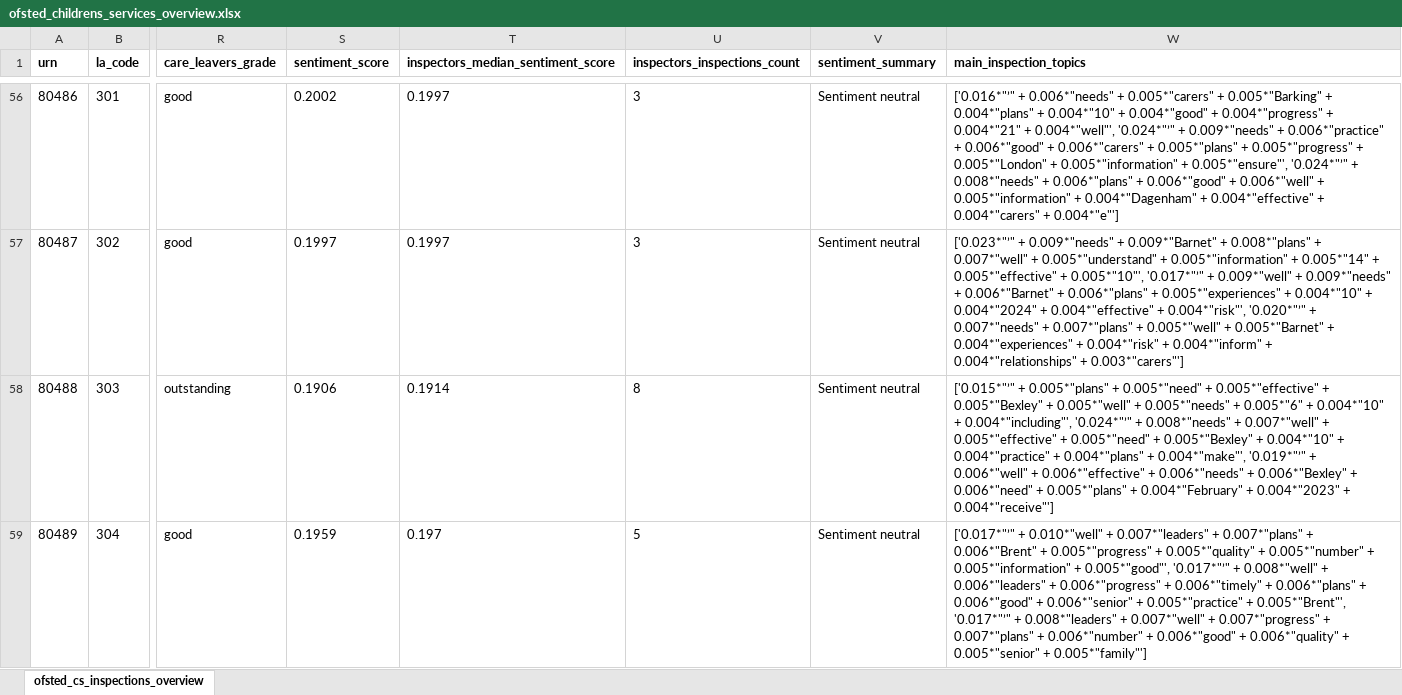
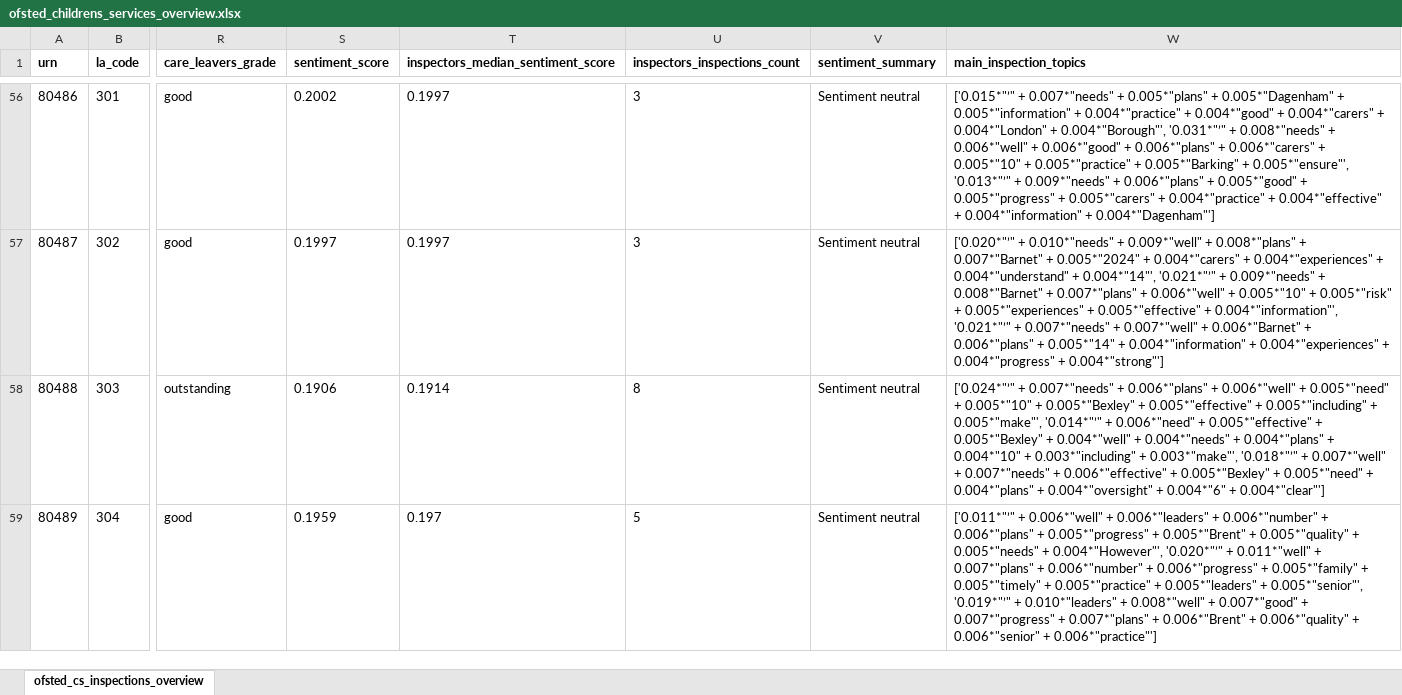
Before and after one commit to data-to-insight/ofsted-ilacs-scrape-tool, an Excel workbook: ofsted_childrens_services_overview.xlsx, sheet ofsted_cs_inspections_overview, drawn as a sheet; only a part is shown, gaps mark what is left out; values as stored, in another font and other column widths than the file's, no borders; the diff covers the shown part only; the diff names each change by its address in the sheet, - before the commit and + after, or states it on an @@ line.

Commit message:
Data refresh 090924

```diff
--- a/ofsted_childrens_services_overview.xlsx (sheet ofsted_cs_inspections_overview)
+++ b/ofsted_childrens_services_overview.xlsx (sheet ofsted_cs_inspections_overview)
-W56 (main_inspection_topics): ['0.016*"’" + 0.006*"needs" + 0.005*"carers" + 0.005*"Barking" + 0.004*"plans" + 0.004*"10" + 0.004*"good" + 0.004*"progress" + 0.004*"21" + 0.004*"well"', '0.024*"’" + 0.009*"needs" + 0.006*"practice" + 0.006*"good" + 0.006*"carers" + 0.005*"plans" + 0.005*"progress" + 0.005*"London" + 0.005*"information" + 0.005*"ensure"', '0.024*"’" + 0.008*"needs" + 0.006*"plans" + 0.006*"good" + 0.006*"well" + 0.005*"information" + 0.004*"Dagenham" + 0.004*"effective" + 0.004*"carers" + 0.004*"e"']
+W56 (main_inspection_topics): ['0.015*"’" + 0.007*"needs" + 0.005*"plans" + 0.005*"Dagenham" + 0.005*"information" + 0.004*"practice" + 0.004*"good" + 0.004*"carers" + 0.004*"London" + 0.004*"Borough"', '0.031*"’" + 0.008*"needs" + 0.006*"well" + 0.006*"good" + 0.006*"plans" + 0.006*"carers" + 0.005*"10" + 0.005*"practice" + 0.005*"Barking" + 0.005*"ensure"', '0.013*"’" + 0.009*"needs" + 0.006*"plans" + 0.005*"good" + 0.005*"progress" + 0.005*"carers" + 0.004*"practice" + 0.004*"effective" + 0.004*"information" + 0.004*"Dagenham"']
-W57 (main_inspection_topics): ['0.023*"’" + 0.009*"needs" + 0.009*"Barnet" + 0.008*"plans" + 0.007*"well" + 0.005*"understand" + 0.005*"information" + 0.005*"14" + 0.005*"effective" + 0.005*"10"', '0.017*"’" + 0.009*"well" + 0.009*"needs" + 0.006*"Barnet" + 0.006*"plans" + 0.005*"experiences" + 0.004*"10" + 0.004*"2024" + 0.004*"effective" + 0.004*"risk"', '0.020*"’" + 0.007*"needs" + 0.007*"plans" + 0.005*"well" + 0.005*"Barnet" + 0.004*"experiences" + 0.004*"risk" + 0.004*"inform" + 0.004*"relationships" + 0.003*"carers"']
+W57 (main_inspection_topics): ['0.020*"’" + 0.010*"needs" + 0.009*"well" + 0.008*"plans" + 0.007*"Barnet" + 0.005*"2024" + 0.004*"carers" + 0.004*"experiences" + 0.004*"understand" + 0.004*"14"', '0.021*"’" + 0.009*"needs" + 0.008*"Barnet" + 0.007*"plans" + 0.006*"well" + 0.005*"10" + 0.005*"risk" + 0.005*"experiences" + 0.005*"effective" + 0.004*"information"', '0.021*"’" + 0.007*"needs" + 0.007*"well" + 0.006*"Barnet" + 0.006*"plans" + 0.005*"14" + 0.004*"information" + 0.004*"experiences" + 0.004*"progress" + 0.004*"strong"']
-W58 (main_inspection_topics): ['0.015*"’" + 0.005*"plans" + 0.005*"need" + 0.005*"effective" + 0.005*"Bexley" + 0.005*"well" + 0.005*"needs" + 0.005*"6" + 0.004*"10" + 0.004*"including"', '0.024*"’" + 0.008*"needs" + 0.007*"well" + 0.005*"effective" + 0.005*"need" + 0.005*"Bexley" + 0.004*"10" + 0.004*"practice" + 0.004*"plans" + 0.004*"make"', '0.019*"’" + 0.006*"well" + 0.006*"effective" + 0.006*"needs" + 0.006*"Bexley" + 0.006*"need" + 0.005*"plans" + 0.004*"February" + 0.004*"2023" + 0.004*"receive"']
+W58 (main_inspection_topics): ['0.024*"’" + 0.007*"needs" + 0.006*"plans" + 0.006*"well" + 0.005*"need" + 0.005*"10" + 0.005*"Bexley" + 0.005*"effective" + 0.005*"including" + 0.005*"make"', '0.014*"’" + 0.006*"need" + 0.005*"effective" + 0.005*"Bexley" + 0.004*"well" + 0.004*"needs" + 0.004*"plans" + 0.004*"10" + 0.003*"including" + 0.003*"make"', '0.018*"’" + 0.007*"well" + 0.007*"needs" + 0.006*"effective" + 0.005*"Bexley" + 0.005*"need" + 0.004*"plans" + 0.004*"oversight" + 0.004*"6" + 0.004*"clear"']
-W59 (main_inspection_topics): ['0.017*"’" + 0.010*"well" + 0.007*"leaders" + 0.007*"plans" + 0.006*"Brent" + 0.005*"progress" + 0.005*"quality" + 0.005*"number" + 0.005*"information" + 0.005*"good"', '0.017*"’" + 0.008*"well" + 0.006*"leaders" + 0.006*"progress" + 0.006*"timely" + 0.006*"plans" + 0.006*"good" + 0.006*"senior" + 0.005*"practice" + 0.005*"Brent"', '0.017*"’" + 0.008*"leaders" + 0.007*"well" + 0.007*"progress" + 0.007*"plans" + 0.006*"number" + 0.006*"good" + 0.006*"quality" + 0.005*"senior" + 0.005*"family"']
+W59 (main_inspection_topics): ['0.011*"’" + 0.006*"well" + 0.006*"leaders" + 0.006*"number" + 0.006*"plans" + 0.005*"progress" + 0.005*"Brent" + 0.005*"quality" + 0.005*"needs" + 0.004*"However"', '0.020*"’" + 0.011*"well" + 0.007*"plans" + 0.006*"number" + 0.006*"progress" + 0.005*"family" + 0.005*"timely" + 0.005*"practice" + 0.005*"leaders" + 0.005*"senior"', '0.019*"’" + 0.010*"leaders" + 0.008*"well" + 0.007*"good" + 0.007*"progress" + 0.007*"plans" + 0.006*"Brent" + 0.006*"quality" + 0.006*"senior" + 0.006*"practice"']
```
Also changed, not shown: 171 edited cells elsewhere in this sheet, 3 other files.
